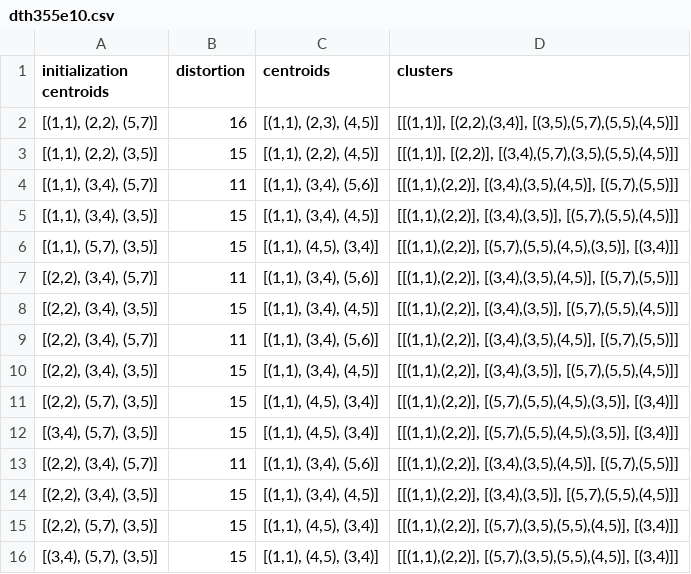
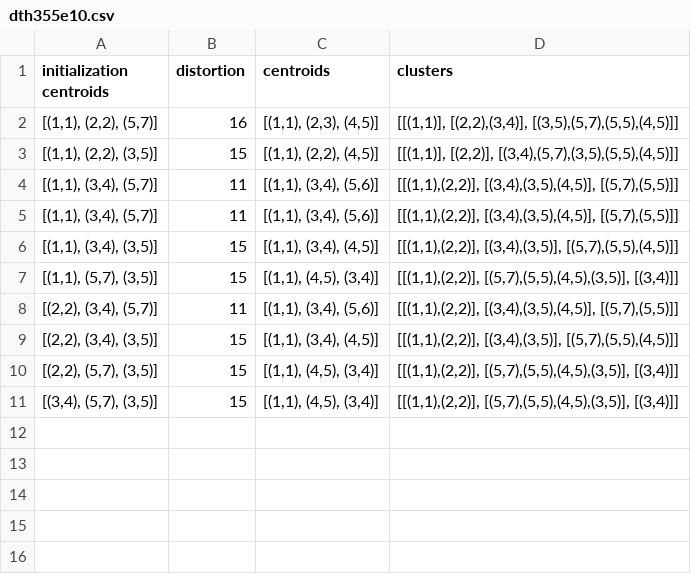
Before and after one commit to TheodoreMoulaert/LEPL1503-K-means-algorithm, a CSV file: c-skeleton/dth355e10.csv, drawn as a sheet.

```diff
--- a/c-skeleton/dth355e10.csv
+++ b/c-skeleton/dth355e10.csv
@@ -4,2 +4,3 @@ initialization centroids,distortion,centroids,clusters
 "[(1,1), (3,4), (5,7)]",11,"[(1,1), (3,4), (5,6)]","[[(1,1),(2,2)], [(3,4),(3,5),(4,5)], [(5,7),(5,5)]]"
+"[(1,1), (3,4), (5,7)]",11,"[(1,1), (3,4), (5,6)]","[[(1,1),(2,2)], [(3,4),(3,5),(4,5)], [(5,7),(5,5)]]"
 "[(1,1), (3,4), (3,5)]",15,"[(1,1), (3,4), (4,5)]","[[(1,1),(2,2)], [(3,4),(3,5)], [(5,7),(5,5),(4,5)]]"
@@ -8,9 +9,3 @@ initialization centroids,distortion,centroids,clusters
 "[(2,2), (3,4), (3,5)]",15,"[(1,1), (3,4), (4,5)]","[[(1,1),(2,2)], [(3,4),(3,5)], [(5,7),(5,5),(4,5)]]"
-"[(2,2), (3,4), (5,7)]",11,"[(1,1), (3,4), (5,6)]","[[(1,1),(2,2)], [(3,4),(3,5),(4,5)], [(5,7),(5,5)]]"
-"[(2,2), (3,4), (3,5)]",15,"[(1,1), (3,4), (4,5)]","[[(1,1),(2,2)], [(3,4),(3,5)], [(5,7),(5,5),(4,5)]]"
 "[(2,2), (5,7), (3,5)]",15,"[(1,1), (4,5), (3,4)]","[[(1,1),(2,2)], [(5,7),(5,5),(4,5),(3,5)], [(3,4)]]"
 "[(3,4), (5,7), (3,5)]",15,"[(1,1), (4,5), (3,4)]","[[(1,1),(2,2)], [(5,7),(5,5),(4,5),(3,5)], [(3,4)]]"
-"[(2,2), (3,4), (5,7)]",11,"[(1,1), (3,4), (5,6)]","[[(1,1),(2,2)], [(3,4),(3,5),(4,5)], [(5,7),(5,5)]]"
-"[(2,2), (3,4), (3,5)]",15,"[(1,1), (3,4), (4,5)]","[[(1,1),(2,2)], [(3,4),(3,5)], [(5,7),(5,5),(4,5)]]"
-"[(2,2), (5,7), (3,5)]",15,"[(1,1), (4,5), (3,4)]","[[(1,1),(2,2)], [(5,7),(3,5),(5,5),(4,5)], [(3,4)]]"
-"[(3,4), (5,7), (3,5)]",15,"[(1,1), (4,5), (3,4)]","[[(1,1),(2,2)], [(5,7),(3,5),(5,5),(4,5)], [(3,4)]]"
```
Also changed, not shown: 2 other files.
